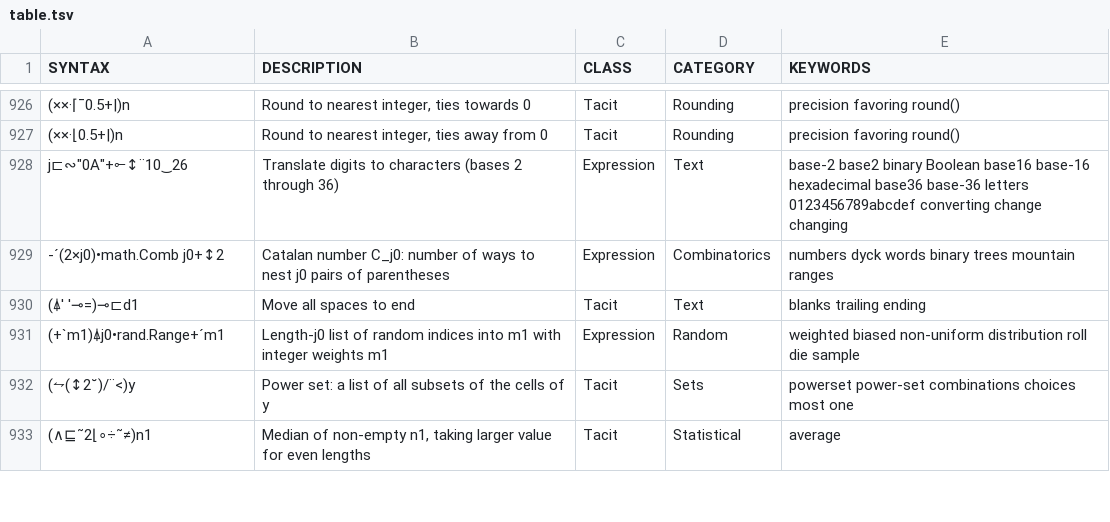
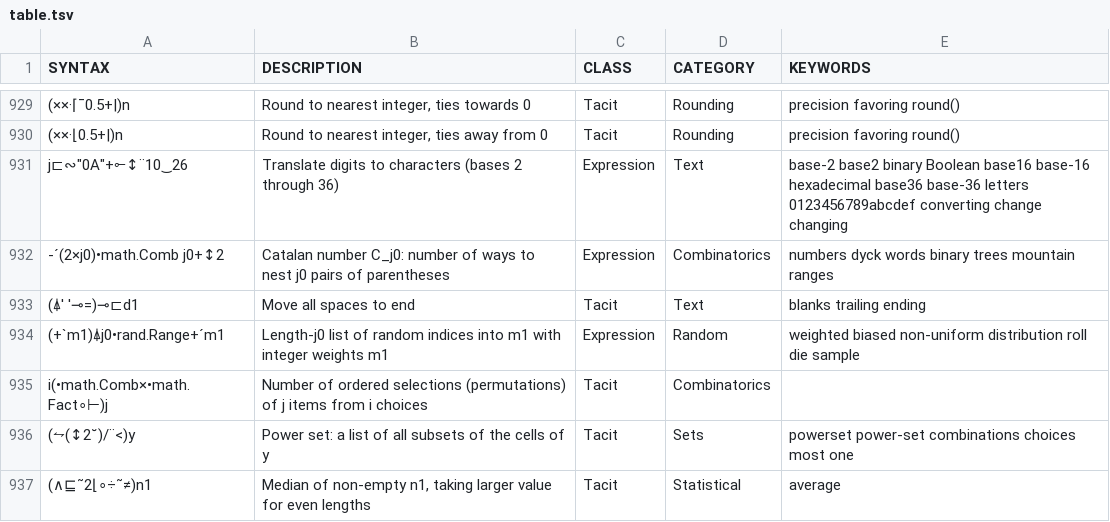
Before and after one commit to mlochbaum/bqncrate, a TSV file: table.tsv, drawn as a sheet; only a part is shown, gaps mark what is left out; the diff covers the shown part only.

Commit message:
Some entries based on •math.Fact and •math.Comb, ported from APLcart

```diff
--- a/table.tsv
+++ b/table.tsv
@@ -970,2 +973,3 @@ j⊏∾"0A"+⟜↕¨10‿26	Translate digits to characters (bases 2 through 36)
 (+`m1)⍋j0•rand.Range+´m1	Length-j0 list of random indices into m1 with integer weights m1	Expression	Random	weighted biased non-uniform distribution roll die sample
+i(•math.Comb×•math.Fact∘⊢)j	Number of ordered selections (permutations) of j items from i choices	Tacit	Combinatorics	
 (⥊(↕2˘)/¨<)y	Power set: a list of all subsets of the cells of y	Tacit	Sets	powerset power-set combinations choices most one
```
Also changed, not shown: 5 added rows elsewhere in this file.
